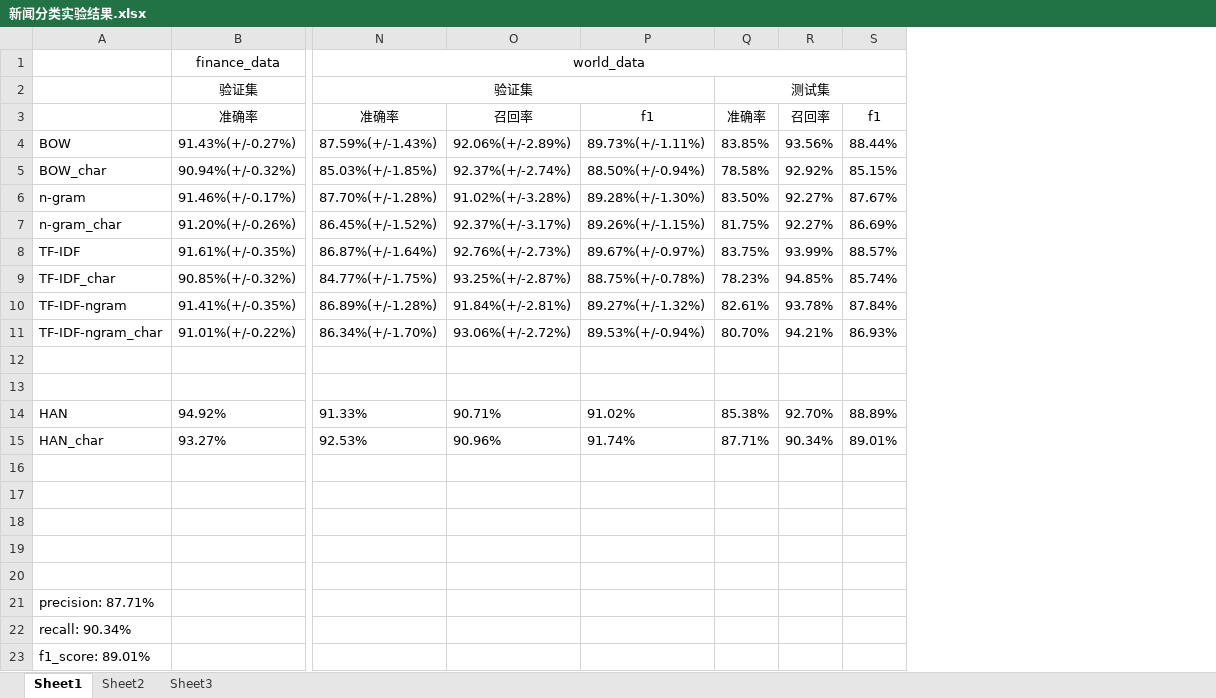
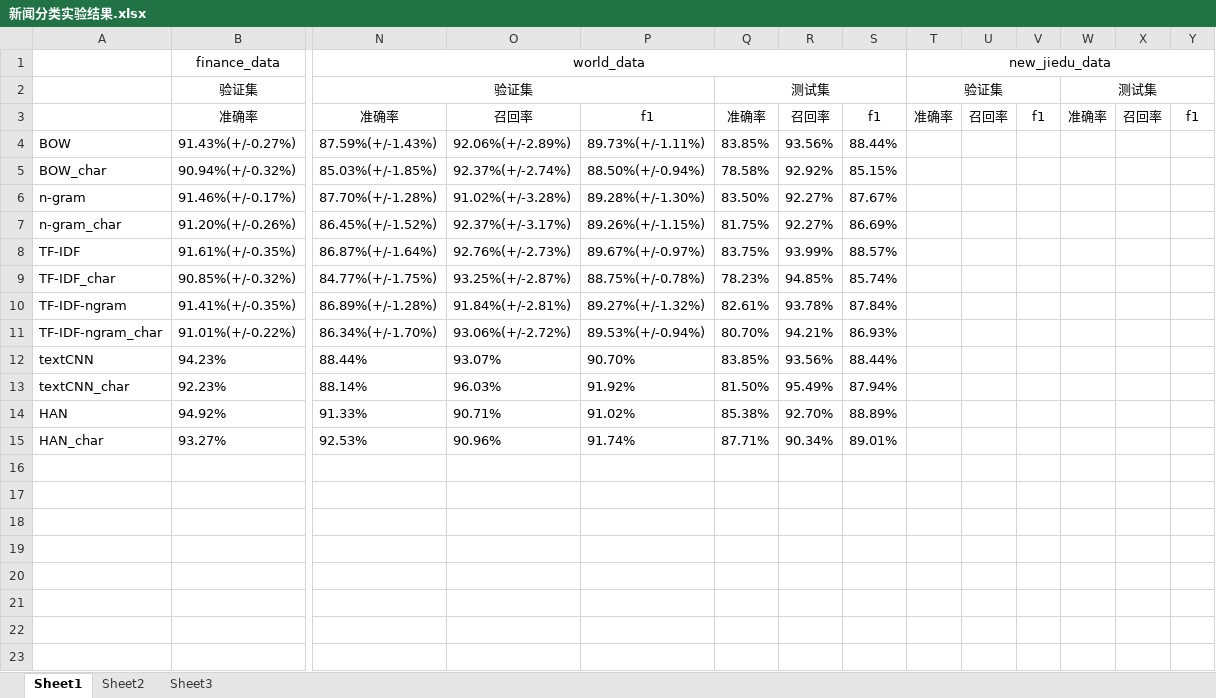
Before and after one commit to 348122622/news_classification, an Excel workbook: 新闻分类实验结果.xlsx, sheet Sheet1, drawn as a sheet; only a part is shown, gaps mark what is left out; values as stored, in another font and other column widths than the file's, no borders; removed rows and columns are numbered as before the commit, all else as after; rows hold the shown columns only; the diff names each change by its address in the sheet, - before the commit and + after, or states it on an @@ line.

Commit message:
jiedu data cleaned

```diff
--- a/新闻分类实验结果.xlsx (sheet Sheet1)
+++ b/新闻分类实验结果.xlsx (sheet Sheet1)
+column T, rows 1-3: new_jiedu_data | 验证集 | 准确率
+column U, row 3: 召回率
+column V, row 3: f1
+column W, rows 2-3: 测试集 | 准确率
+column X, row 3: 召回率
+column Y, row 3: f1
-row 12: (empty)
+row 12: textCNN | 94.23% | 88.44% | 93.07% | 90.70% | 83.85% | 93.56% | 88.44%
-row 13: (empty)
+row 13: textCNN_char | 92.23% | 88.14% | 96.03% | 91.92% | 81.50% | 95.49% | 87.94%
-row 16: (empty)
-row 17: (empty)
-row 18: (empty)
-row 19: (empty)
-row 20: (empty)
-row 21: precision: 87.71%
-row 22: recall: 90.34%
-row 23: f1_score: 89.01%
```
Also changed, not shown: 23 other files.
